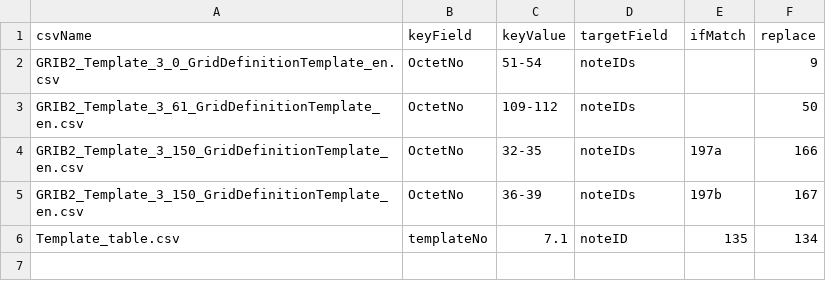
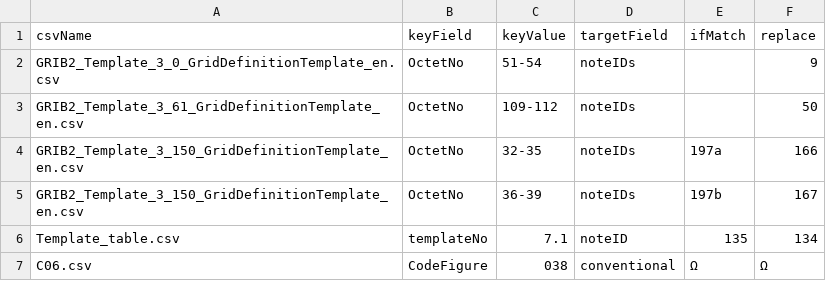
Before and after one commit to etoyoda/wmocodetables, a CSV file: fixwmo.csv, drawn as a sheet; the diff names each change by its address in the sheet, - before the commit and + after, or states it on an @@ line.

```diff
--- a/fixwmo.csv
+++ b/fixwmo.csv
+row 7: C06.csv | CodeFigure | 038 | conventional | Ω | Ω
```
Also changed, not shown: 1 other file.
